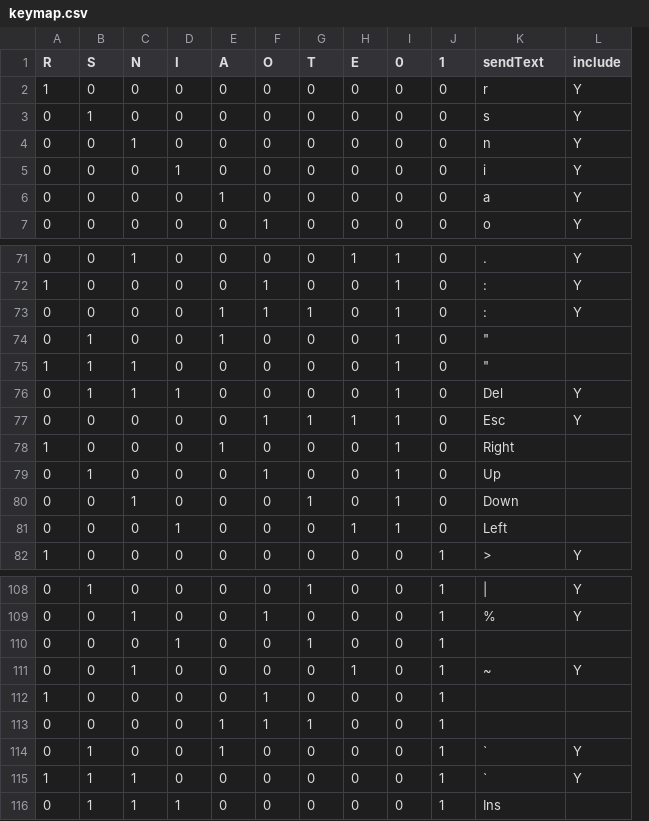
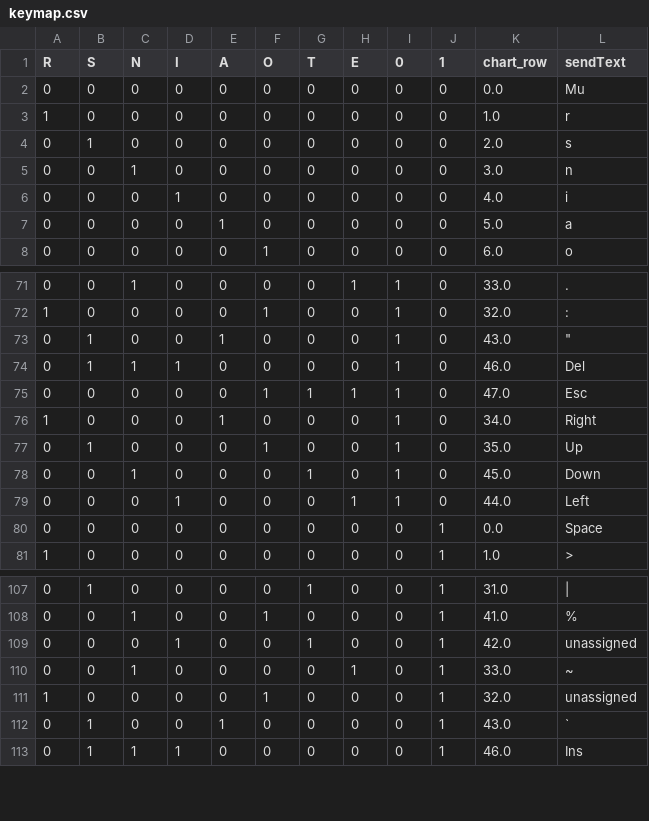
Before and after one commit to kasparless/javelin-taipo, a CSV file: keymap/keymap.csv, drawn as a sheet; only a part is shown, gaps mark what is left out; removed rows and columns are numbered as before the commit, all else as after; the diff covers the shown part only; the diff names each change by its address in the sheet, - before the commit and + after, or states it on an @@ line.

```diff
--- a/keymap/keymap.csv
+++ b/keymap/keymap.csv
+column K (chart_row), rows 3-8: 1.0 | 2.0 | 3.0 | 4.0 | 5.0 | 6.0; rows 71-79: 33.0 | 32.0 | 43.0 | 46.0 | 47.0 | 34.0 | 35.0 | 45.0 | 44.0; row 81: 1.0; rows 107-113: 31.0 | 41.0 | 42.0 | 33.0 | 32.0 | 43.0 | 46.0
-column L (include), rows 2-7: all Y; rows 71-72: Y | Y; rows 76-82: Y | Y |  |  |  |  | Y; rows 108-111: Y | Y |  | Y; row 114: Y
+row 2: 0 | 0 | 0 | 0 | 0 | 0 | 0 | 0 | 0 | 0 | 0.0 | Mu
-row 73: 0 | 0 | 0 | 0 | 1 | 1 | 1 | 0 | 1 | 0 | : | Y
-row 75: 1 | 1 | 1 | 0 | 0 | 0 | 0 | 0 | 1 | 0 | "
+row 80: 0 | 0 | 0 | 0 | 0 | 0 | 0 | 0 | 0 | 1 | 0.0 | Space
-L109 (sendText): (empty)
+L109 (sendText): unassigned
-L111 (sendText): (empty)
+L111 (sendText): unassigned
-row 113: 0 | 0 | 0 | 0 | 1 | 1 | 1 | 0 | 0 | 1
-row 115: 1 | 1 | 1 | 0 | 0 | 0 | 0 | 0 | 0 | 1 | ` | Y
```
Also changed, not shown: 2 added rows, 4 removed rows and 14 edited cells elsewhere in this file, 6 other files.
